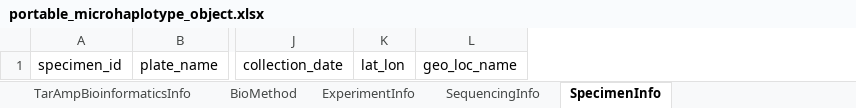
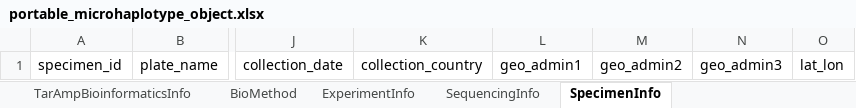
Before and after one commit to PlasmoGenEpi/portable-microhaplotype-object, an Excel workbook: project/excel/portable_microhaplotype_object.xlsx, sheet SpecimenInfo, drawn as a sheet; only a part is shown, gaps mark what is left out; values as stored, in another font and other column widths than the file's, no borders; removed rows and columns are numbered as before the commit, all else as after; the diff names each change by its address in the sheet, - before the commit and + after, or states it on an @@ line.

Commit message:
added admin levels for geolocs

```diff
--- a/project/excel/portable_microhaplotype_object.xlsx (sheet SpecimenInfo)
+++ b/project/excel/portable_microhaplotype_object.xlsx (sheet SpecimenInfo)
+column K, row 1: collection_country
+column L, row 1: geo_admin1
+column M, row 1: geo_admin2
+column N, row 1: geo_admin3
-column L, row 1: geo_loc_name
```
Also changed, not shown: 11 other files.
